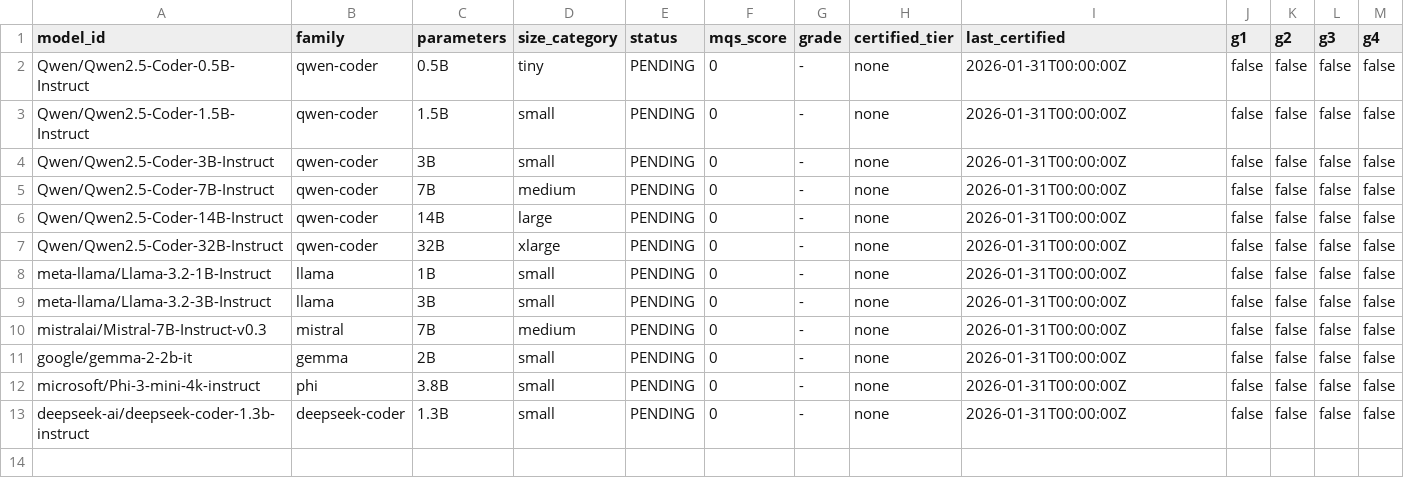
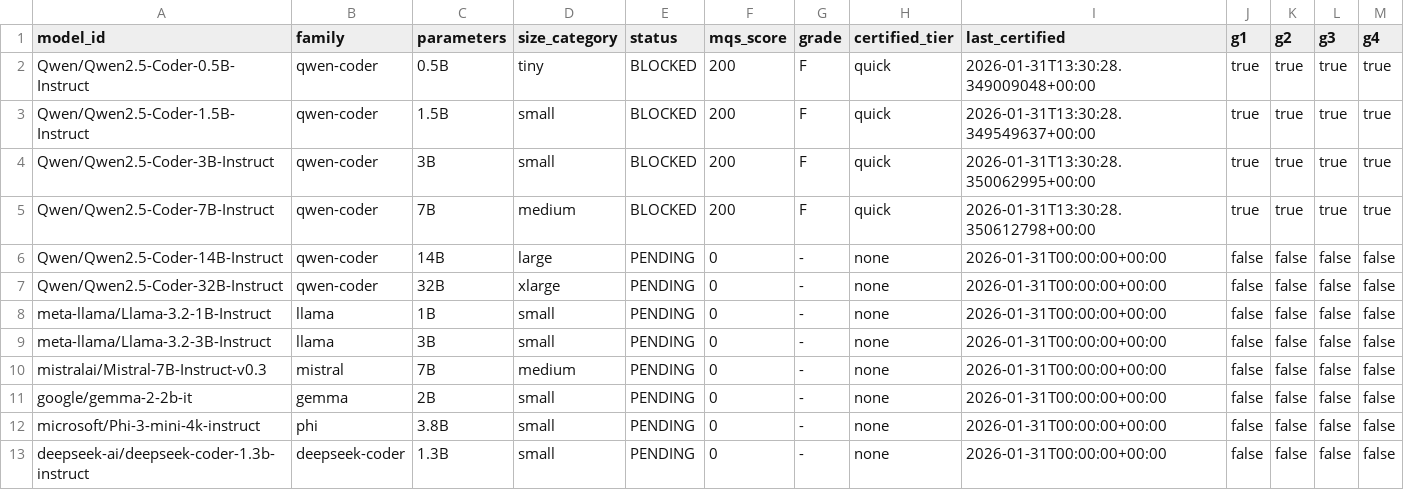
Before and after one commit to paiml/apr-model-qa-playbook, a CSV file: docs/certifications/models.csv, drawn as a sheet.

```diff
--- a/docs/certifications/models.csv
+++ b/docs/certifications/models.csv
@@ -1,13 +1,13 @@
 model_id,family,parameters,size_category,status,mqs_score,grade,certified_tier,last_certified,g1,g2,g3,g4
-Qwen/Qwen2.5-Coder-0.5B-Instruct,qwen-coder,0.5B,tiny,PENDING,0,-,none,2026-01-31T00:00:00Z,false,false,false,false
-Qwen/Qwen2.5-Coder-1.5B-Instruct,qwen-coder,1.5B,small,PENDING,0,-,none,2026-01-31T00:00:00Z,false,false,false,false
-Qwen/Qwen2.5-Coder-3B-Instruct,qwen-coder,3B,small,PENDING,0,-,none,2026-01-31T00:00:00Z,false,false,false,false
-Qwen/Qwen2.5-Coder-7B-Instruct,qwen-coder,7B,medium,PENDING,0,-,none,2026-01-31T00:00:00Z,false,false,false,false
-Qwen/Qwen2.5-Coder-14B-Instruct,qwen-coder,14B,large,PENDING,0,-,none,2026-01-31T00:00:00Z,false,false,false,false
-Qwen/Qwen2.5-Coder-32B-Instruct,qwen-coder,32B,xlarge,PENDING,0,-,none,2026-01-31T00:00:00Z,false,false,false,false
-meta-llama/Llama-3.2-1B-Instruct,llama,1B,small,PENDING,0,-,none,2026-01-31T00:00:00Z,false,false,false,false
-meta-llama/Llama-3.2-3B-Instruct,llama,3B,small,PENDING,0,-,none,2026-01-31T00:00:00Z,false,false,false,false
-mistralai/Mistral-7B-Instruct-v0.3,mistral,7B,medium,PENDING,0,-,none,2026-01-31T00:00:00Z,false,false,false,false
-google/gemma-2-2b-it,gemma,2B,small,PENDING,0,-,none,2026-01-31T00:00:00Z,false,false,false,false
-microsoft/Phi-3-mini-4k-instruct,phi,3.8B,small,PENDING,0,-,none,2026-01-31T00:00:00Z,false,false,false,false
-deepseek-ai/deepseek-coder-1.3b-instruct,deepseek-coder,1.3B,small,PENDING,0,-,none,2026-01-31T00:00:00Z,false,false,false,false
+Qwen/Qwen2.5-Coder-0.5B-Instruct,qwen-coder,0.5B,tiny,BLOCKED,200,F,quick,2026-01-31T13:30:28.349009048+00:00,true,true,true,true
+Qwen/Qwen2.5-Coder-1.5B-Instruct,qwen-coder,1.5B,small,BLOCKED,200,F,quick,2026-01-31T13:30:28.349549637+00:00,true,true,true,true
+Qwen/Qwen2.5-Coder-3B-Instruct,qwen-coder,3B,small,BLOCKED,200,F,quick,2026-01-31T13:30:28.350062995+00:00,true,true,true,true
+Qwen/Qwen2.5-Coder-7B-Instruct,qwen-coder,7B,medium,BLOCKED,200,F,quick,2026-01-31T13:30:28.350612798+00:00,true,true,true,true
+Qwen/Qwen2.5-Coder-14B-Instruct,qwen-coder,14B,large,PENDING,0,-,none,2026-01-31T00:00:00+00:00,false,false,false,false
+Qwen/Qwen2.5-Coder-32B-Instruct,qwen-coder,32B,xlarge,PENDING,0,-,none,2026-01-31T00:00:00+00:00,false,false,false,false
+meta-llama/Llama-3.2-1B-Instruct,llama,1B,small,PENDING,0,-,none,2026-01-31T00:00:00+00:00,false,false,false,false
+meta-llama/Llama-3.2-3B-Instruct,llama,3B,small,PENDING,0,-,none,2026-01-31T00:00:00+00:00,false,false,false,false
+mistralai/Mistral-7B-Instruct-v0.3,mistral,7B,medium,PENDING,0,-,none,2026-01-31T00:00:00+00:00,false,false,false,false
+google/gemma-2-2b-it,gemma,2B,small,PENDING,0,-,none,2026-01-31T00:00:00+00:00,false,false,false,false
+microsoft/Phi-3-mini-4k-instruct,phi,3.8B,small,PENDING,0,-,none,2026-01-31T00:00:00+00:00,false,false,false,false
+deepseek-ai/deepseek-coder-1.3b-instruct,deepseek-coder,1.3B,small,PENDING,0,-,none,2026-01-31T00:00:00+00:00,false,false,false,false
```
Also changed, not shown: 10 other files.
